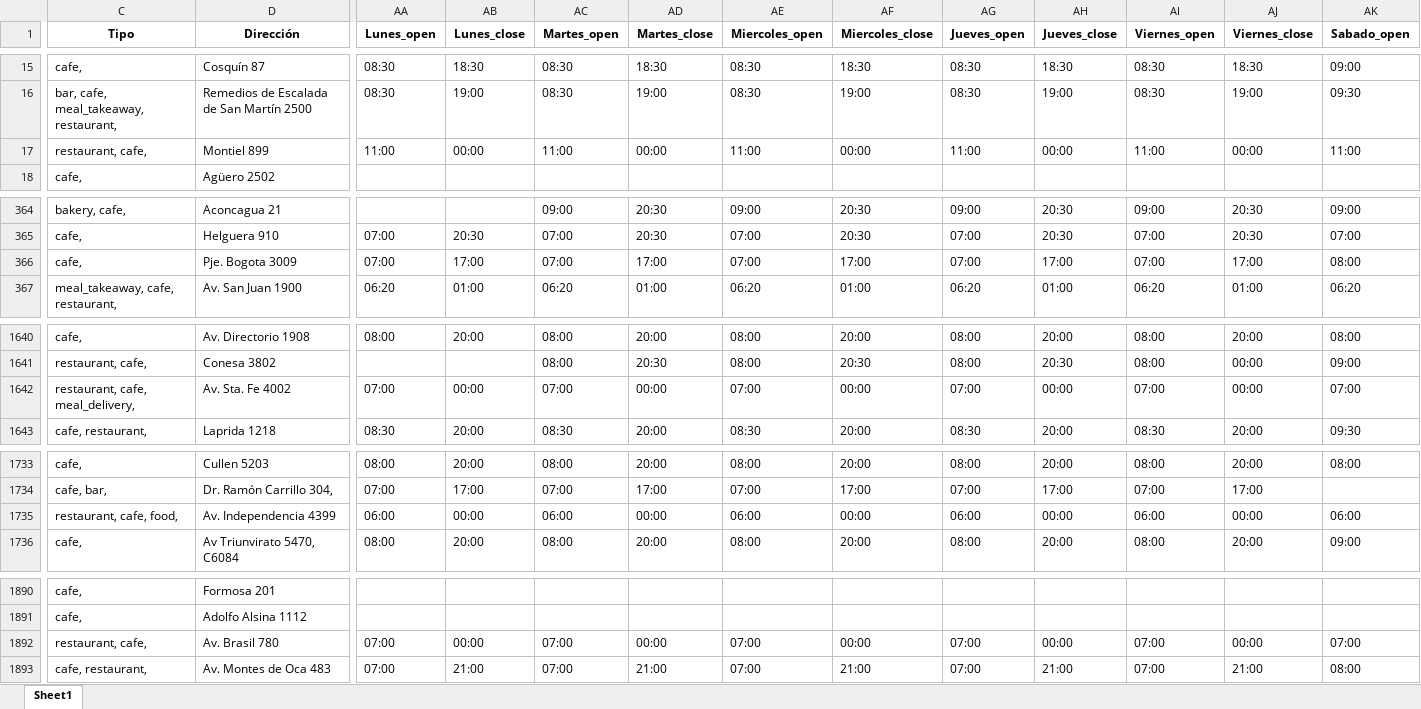
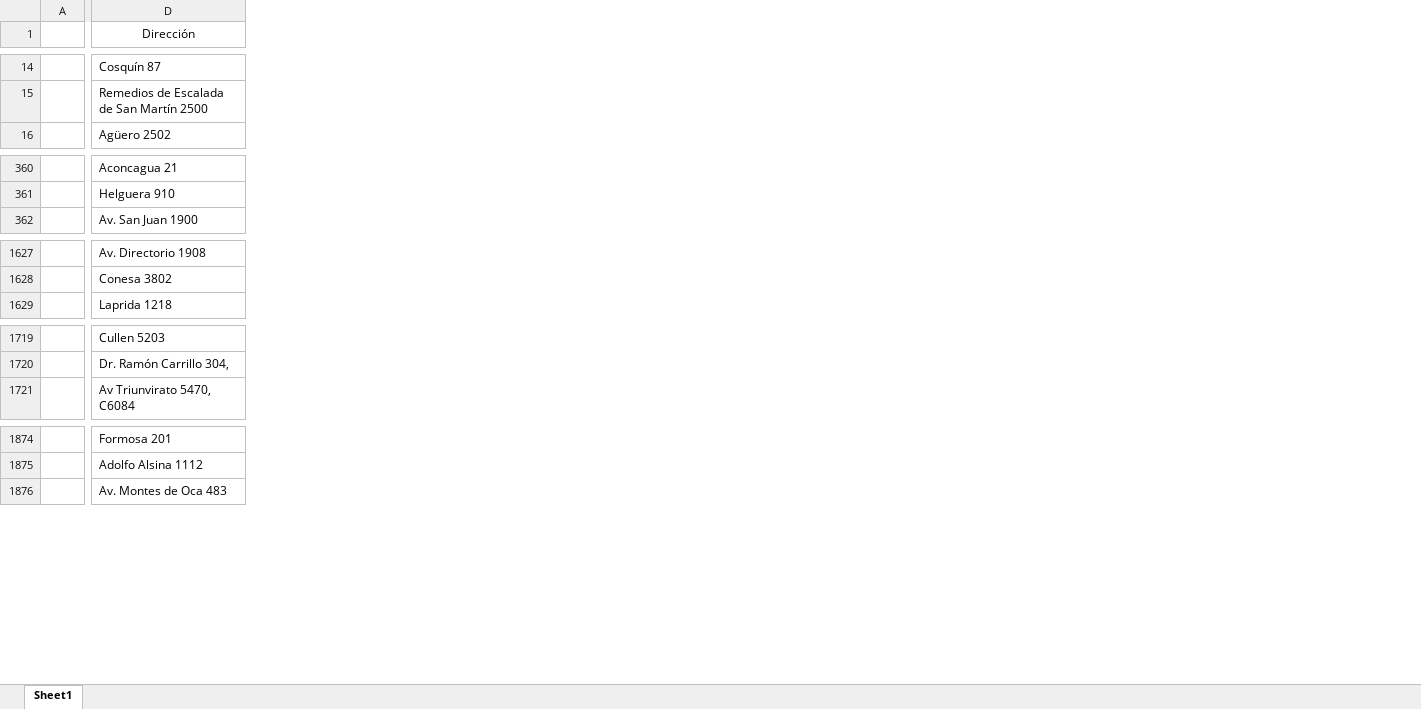
Before and after one commit to lucaschicco/Buscafe, an Excel workbook: base_todos_barrios_vf.xlsx, sheet Sheet1, drawn as a sheet; only a part is shown, gaps mark what is left out; values as stored, in another font and other column widths than the file's, no borders; removed rows and columns are numbered as before the commit, all else as after; rows hold the shown columns only; the diff covers the shown part only; the diff names each change by its address in the sheet, - before the commit and + after, or states it on an @@ line.

```diff
--- a/base_todos_barrios_vf.xlsx (sheet Sheet1)
+++ b/base_todos_barrios_vf.xlsx (sheet Sheet1)
+column A, empty
-column C (Tipo), rows 15-16: cafe, | bar, cafe, meal_takeaway, restaurant,; row 18: cafe,; rows 364-365: bakery, cafe, | cafe,; row 367: meal_takeaway, cafe, restaurant,; rows 1640-1641: cafe, | restaurant, cafe,; row 1643: cafe, restaurant,; rows 1733-1734: cafe, | cafe, bar,; row 1736: cafe,; rows 1890-1891: cafe, | cafe,; row 1893: cafe, restaurant,
-column AA (Lunes_open), rows 15-16: 08:30 | 08:30; row 365: 07:00; row 367: 06:20; row 1640: 08:00; row 1643: 08:30; rows 1733-1734: 08:00 | 07:00; row 1736: 08:00; row 1893: 07:00
-column AB (Lunes_close), rows 15-16: 18:30 | 19:00; row 365: 20:30; row 367: 01:00; row 1640: 20:00; row 1643: 20:00; rows 1733-1734: 20:00 | 17:00; row 1736: 20:00; row 1893: 21:00
-column AC (Martes_open), rows 15-16: 08:30 | 08:30; rows 364-365: 09:00 | 07:00; row 367: 06:20; rows 1640-1641: 08:00 | 08:00; row 1643: 08:30; rows 1733-1734: 08:00 | 07:00; row 1736: 08:00; row 1893: 07:00
-column AD (Martes_close), rows 15-16: 18:30 | 19:00; rows 364-365: 20:30 | 20:30; row 367: 01:00; rows 1640-1641: 20:00 | 20:30; row 1643: 20:00; rows 1733-1734: 20:00 | 17:00; row 1736: 20:00; row 1893: 21:00
-column AE (Miercoles_open), rows 15-16: 08:30 | 08:30; rows 364-365: 09:00 | 07:00; row 367: 06:20; rows 1640-1641: 08:00 | 08:00; row 1643: 08:30; rows 1733-1734: 08:00 | 07:00; row 1736: 08:00; row 1893: 07:00
-column AF (Miercoles_close), rows 15-16: 18:30 | 19:00; rows 364-365: 20:30 | 20:30; row 367: 01:00; rows 1640-1641: 20:00 | 20:30; row 1643: 20:00; rows 1733-1734: 20:00 | 17:00; row 1736: 20:00; row 1893: 21:00
-column AG (Jueves_open), rows 15-16: 08:30 | 08:30; rows 364-365: 09:00 | 07:00; row 367: 06:20; rows 1640-1641: 08:00 | 08:00; row 1643: 08:30; rows 1733-1734: 08:00 | 07:00; row 1736: 08:00; row 1893: 07:00
-column AH (Jueves_close), rows 15-16: 18:30 | 19:00; rows 364-365: 20:30 | 20:30; row 367: 01:00; rows 1640-1641: 20:00 | 20:30; row 1643: 20:00; rows 1733-1734: 20:00 | 17:00; row 1736: 20:00; row 1893: 21:00
-column AI (Viernes_open), rows 15-16: 08:30 | 08:30; rows 364-365: 09:00 | 07:00; row 367: 06:20; rows 1640-1641: 08:00 | 08:00; row 1643: 08:30; rows 1733-1734: 08:00 | 07:00; row 1736: 08:00; row 1893: 07:00
-column AJ (Viernes_close), rows 15-16: 18:30 | 19:00; rows 364-365: 20:30 | 20:30; row 367: 01:00; rows 1640-1641: 20:00 | 00:00; row 1643: 20:00; rows 1733-1734: 20:00 | 17:00; row 1736: 20:00; row 1893: 21:00
-column AK (Sabado_open), rows 15-16: 09:00 | 09:30; rows 364-365: 09:00 | 07:00; row 367: 06:20; rows 1640-1641: 08:00 | 09:00; row 1643: 09:30; row 1733: 08:00; row 1736: 09:00; row 1893: 08:00
-D1 bold: on
+D1 bold: off
-row 17: restaurant, cafe, | Montiel 899 | 11:00 | 00:00 | 11:00 | 00:00 | 11:00 | 00:00 | 11:00 | 00:00 | 11:00 | 00:00 | 11:00
-row 366: cafe, | Pje. Bogota 3009 | 07:00 | 17:00 | 07:00 | 17:00 | 07:00 | 17:00 | 07:00 | 17:00 | 07:00 | 17:00 | 08:00
-row 1642: restaurant, cafe, meal_delivery, | Av. Sta. Fe 4002 | 07:00 | 00:00 | 07:00 | 00:00 | 07:00 | 00:00 | 07:00 | 00:00 | 07:00 | 00:00 | 07:00
-row 1735: restaurant, cafe, food, | Av. Independencia 4399 | 06:00 | 00:00 | 06:00 | 00:00 | 06:00 | 00:00 | 06:00 | 00:00 | 06:00 | 00:00 | 06:00
-row 1892: restaurant, cafe, | Av. Brasil 780 | 07:00 | 00:00 | 07:00 | 00:00 | 07:00 | 00:00 | 07:00 | 00:00 | 07:00 | 00:00 | 07:00
```
Also changed, not shown: 4 added rows, 17 removed rows, 7 added columns, 3 removed columns and cell formats elsewhere in this sheet.
